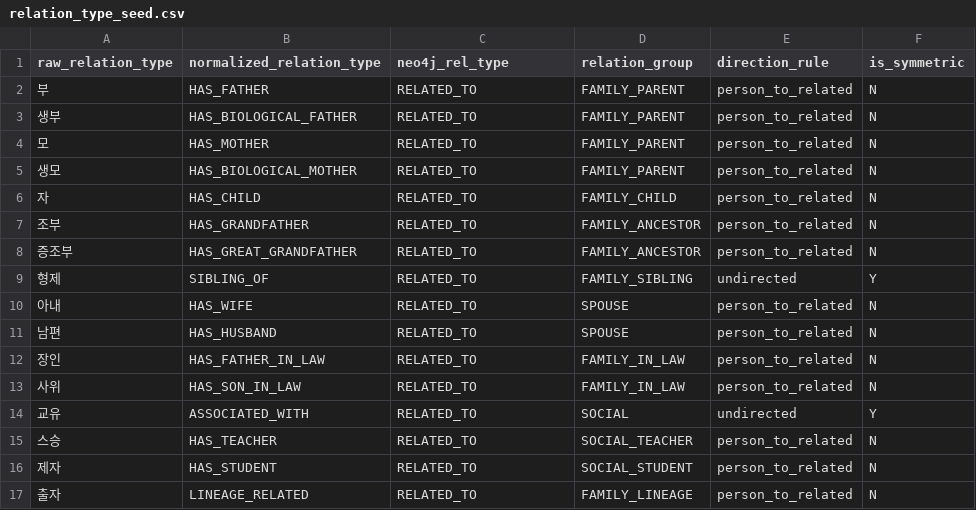
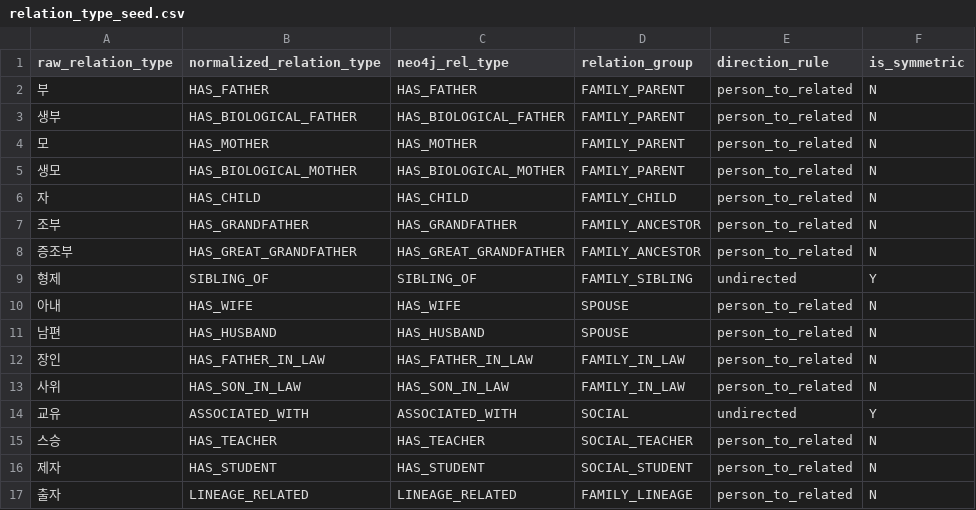
Before and after one commit to SKNETWORKS-FAMILY-AICAMP/SKN27-FINAL-2Team, a CSV file: etl/preprocessing/neo4j/seed/relation_type_seed.csv, drawn as a sheet; only a part is shown; the diff names each change by its address in the sheet, - before the commit and + after, or states it on an @@ line.

```diff
--- a/etl/preprocessing/neo4j/seed/relation_type_seed.csv
+++ b/etl/preprocessing/neo4j/seed/relation_type_seed.csv
-C2 (neo4j_rel_type): RELATED_TO
+C2 (neo4j_rel_type): HAS_FATHER
-C3 (neo4j_rel_type): RELATED_TO
+C3 (neo4j_rel_type): HAS_BIOLOGICAL_FATHER
-C4 (neo4j_rel_type): RELATED_TO
+C4 (neo4j_rel_type): HAS_MOTHER
-C5 (neo4j_rel_type): RELATED_TO
+C5 (neo4j_rel_type): HAS_BIOLOGICAL_MOTHER
-C6 (neo4j_rel_type): RELATED_TO
+C6 (neo4j_rel_type): HAS_CHILD
-C7 (neo4j_rel_type): RELATED_TO
+C7 (neo4j_rel_type): HAS_GRANDFATHER
-C8 (neo4j_rel_type): RELATED_TO
+C8 (neo4j_rel_type): HAS_GREAT_GRANDFATHER
-C9 (neo4j_rel_type): RELATED_TO
+C9 (neo4j_rel_type): SIBLING_OF
-C10 (neo4j_rel_type): RELATED_TO
+C10 (neo4j_rel_type): HAS_WIFE
-C11 (neo4j_rel_type): RELATED_TO
+C11 (neo4j_rel_type): HAS_HUSBAND
-C12 (neo4j_rel_type): RELATED_TO
+C12 (neo4j_rel_type): HAS_FATHER_IN_LAW
-C13 (neo4j_rel_type): RELATED_TO
+C13 (neo4j_rel_type): HAS_SON_IN_LAW
-C14 (neo4j_rel_type): RELATED_TO
+C14 (neo4j_rel_type): ASSOCIATED_WITH
-C15 (neo4j_rel_type): RELATED_TO
+C15 (neo4j_rel_type): HAS_TEACHER
-C16 (neo4j_rel_type): RELATED_TO
+C16 (neo4j_rel_type): HAS_STUDENT
-C17 (neo4j_rel_type): RELATED_TO
+C17 (neo4j_rel_type): LINEAGE_RELATED
```
Also changed, not shown: 24 other files.
